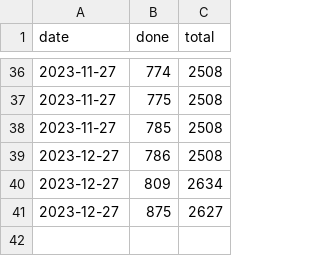
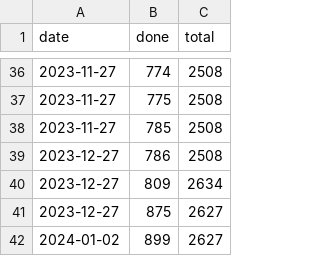
Before and after one commit to DaanQ42/roadmaps, a CSV file: progress.csv, drawn as a sheet; only a part is shown, gaps mark what is left out.

```diff
--- a/progress.csv
+++ b/progress.csv
@@ -41 +41,2 @@ date,done,total
 2023-12-27,875,2627
+2024-01-02,899,2627
```
